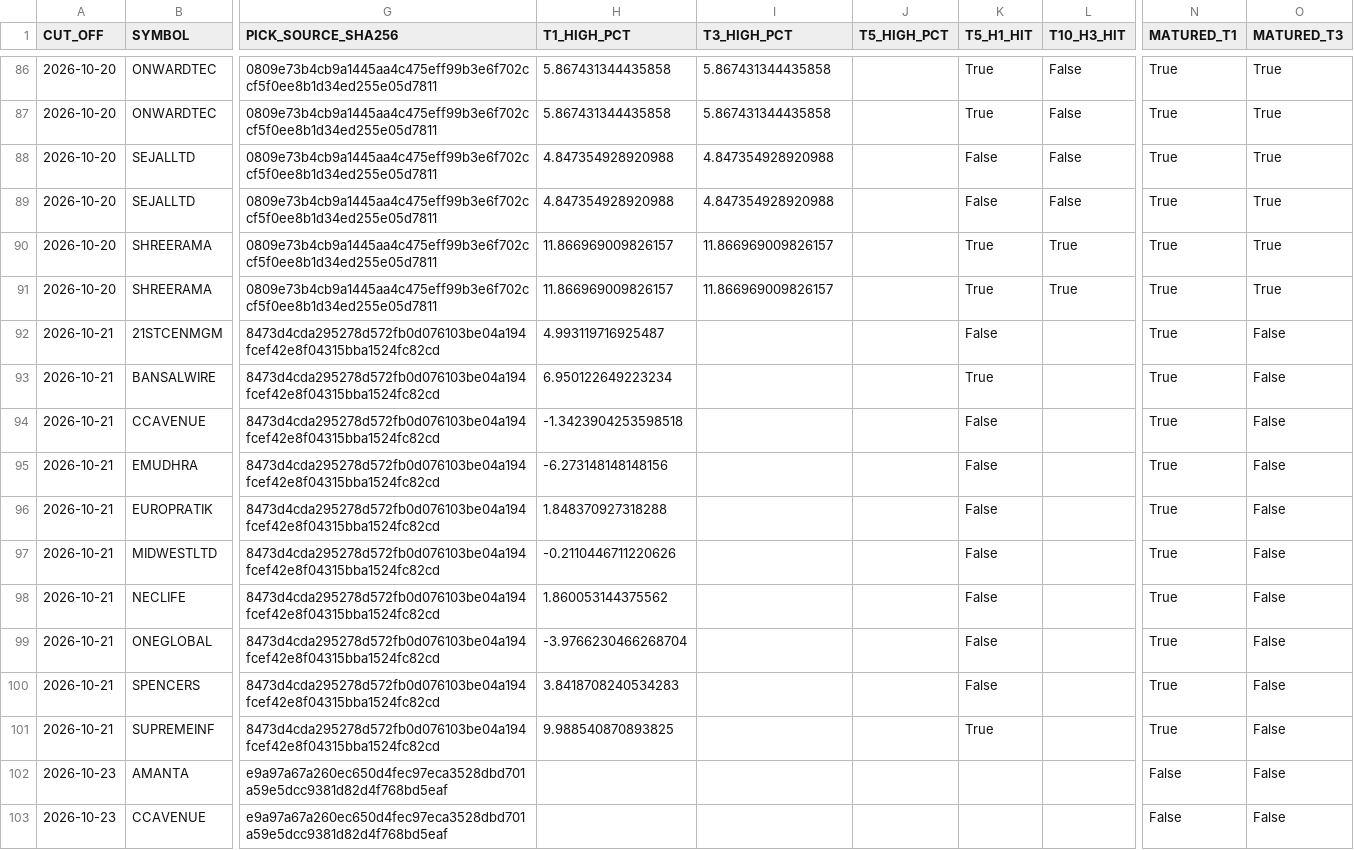
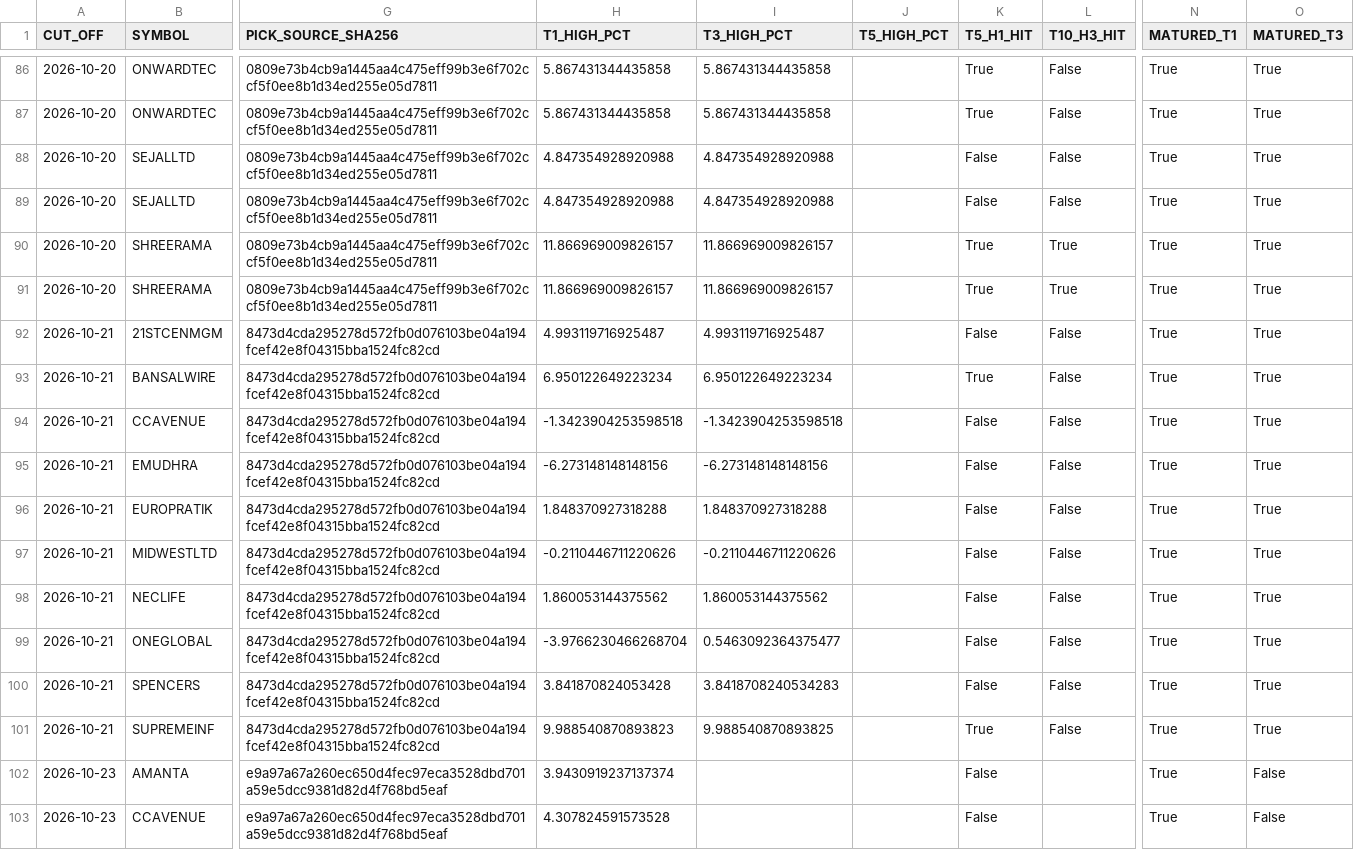
Before and after one commit to duttapalkpa-netizen/PRECISION-WIRES-NSE200-COLLECTOR, a CSV file: outputs/prospective/watchlist_ledger.csv, drawn as a sheet; only a part is shown, gaps mark what is left out; the diff covers the shown part only; the diff names each change by its address in the sheet, - before the commit and + after, or states it on an @@ line.

```diff
--- a/outputs/prospective/watchlist_ledger.csv
+++ b/outputs/prospective/watchlist_ledger.csv
-I92 (T3_HIGH_PCT): (empty)
+I92 (T3_HIGH_PCT): 4.993119716925487
-L92:L101 (T10_H3_HIT): (empty)
+L92:L101 (T10_H3_HIT): False
-O92:O101 (MATURED_T3): False
+O92:O101 (MATURED_T3): True
-I93 (T3_HIGH_PCT): (empty)
+I93 (T3_HIGH_PCT): 6.950122649223234
-I94 (T3_HIGH_PCT): (empty)
+I94 (T3_HIGH_PCT): -1.3423904253598518
-I95 (T3_HIGH_PCT): (empty)
+I95 (T3_HIGH_PCT): -6.273148148148156
-I96 (T3_HIGH_PCT): (empty)
+I96 (T3_HIGH_PCT): 1.848370927318288
-I97 (T3_HIGH_PCT): (empty)
+I97 (T3_HIGH_PCT): -0.2110446711220626
-I98 (T3_HIGH_PCT): (empty)
+I98 (T3_HIGH_PCT): 1.860053144375562
-I99 (T3_HIGH_PCT): (empty)
+I99 (T3_HIGH_PCT): 0.5463092364375477
-H100 (T1_HIGH_PCT): 3.8418708240534283
+H100 (T1_HIGH_PCT): 3.841870824053428
-I100 (T3_HIGH_PCT): (empty)
+I100 (T3_HIGH_PCT): 3.8418708240534283
-H101 (T1_HIGH_PCT): 9.988540870893825
+H101 (T1_HIGH_PCT): 9.988540870893823
-I101 (T3_HIGH_PCT): (empty)
+I101 (T3_HIGH_PCT): 9.988540870893825
-H102 (T1_HIGH_PCT): (empty)
+H102 (T1_HIGH_PCT): 3.9430919237137374
-K102:K103 (T5_H1_HIT): (empty)
+K102:K103 (T5_H1_HIT): False
-N102:N103 (MATURED_T1): False
+N102:N103 (MATURED_T1): True
-H103 (T1_HIGH_PCT): (empty)
+H103 (T1_HIGH_PCT): 4.307824591573528
```
Also changed, not shown: 10 added rows and 50 edited cells elsewhere in this file.
